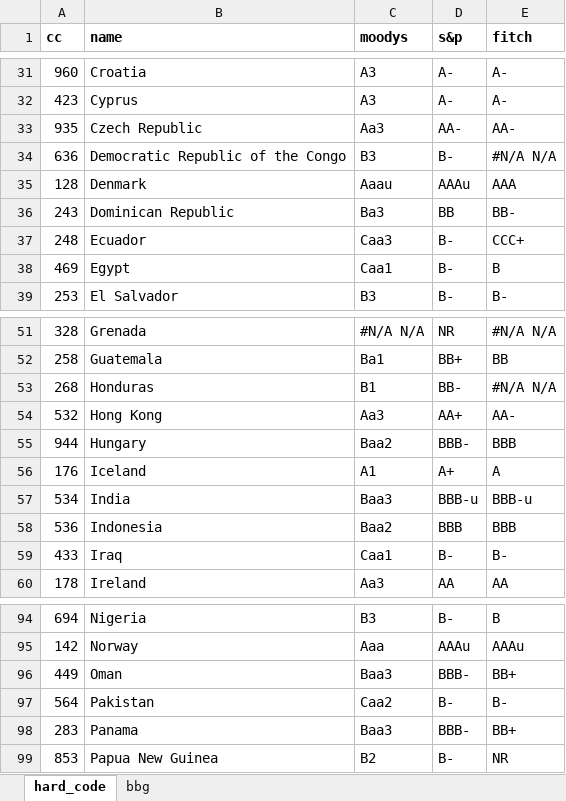
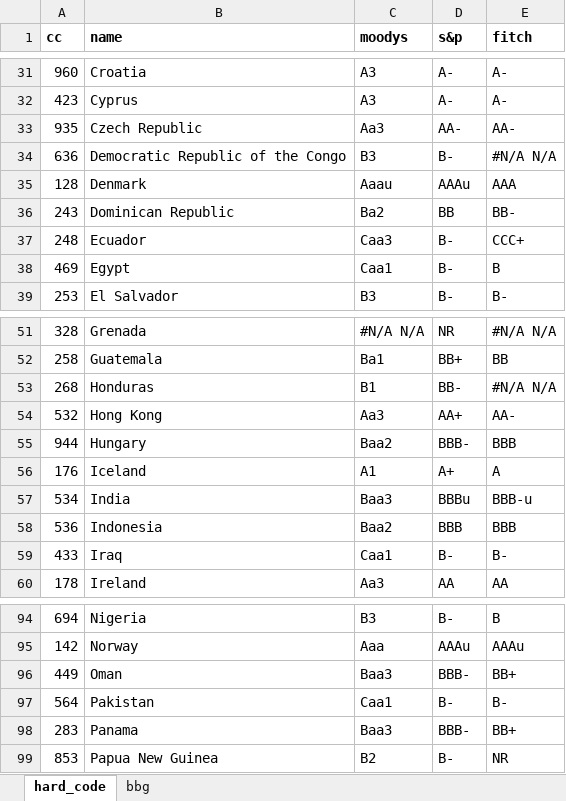
Before and after one commit to kaimin86/credit-rating-deploy, an Excel workbook: index_bbg_rating_live.xlsx, sheet hard_code, drawn as a sheet; only a part is shown, gaps mark what is left out; values as stored, in another font and other column widths than the file's, no borders; the diff names each change by its address in the sheet, - before the commit and + after, or states it on an @@ line.

Commit message:
updated public ratings

```diff
--- a/index_bbg_rating_live.xlsx (sheet hard_code)
+++ b/index_bbg_rating_live.xlsx (sheet hard_code)
-C36 (moodys): Ba3
+C36 (moodys): Ba2
-D57 (s&p): BBB-u
+D57 (s&p): BBBu
-C97 (moodys): Caa2
+C97 (moodys): Caa1
```
Also changed, not shown: sheet bbg.
